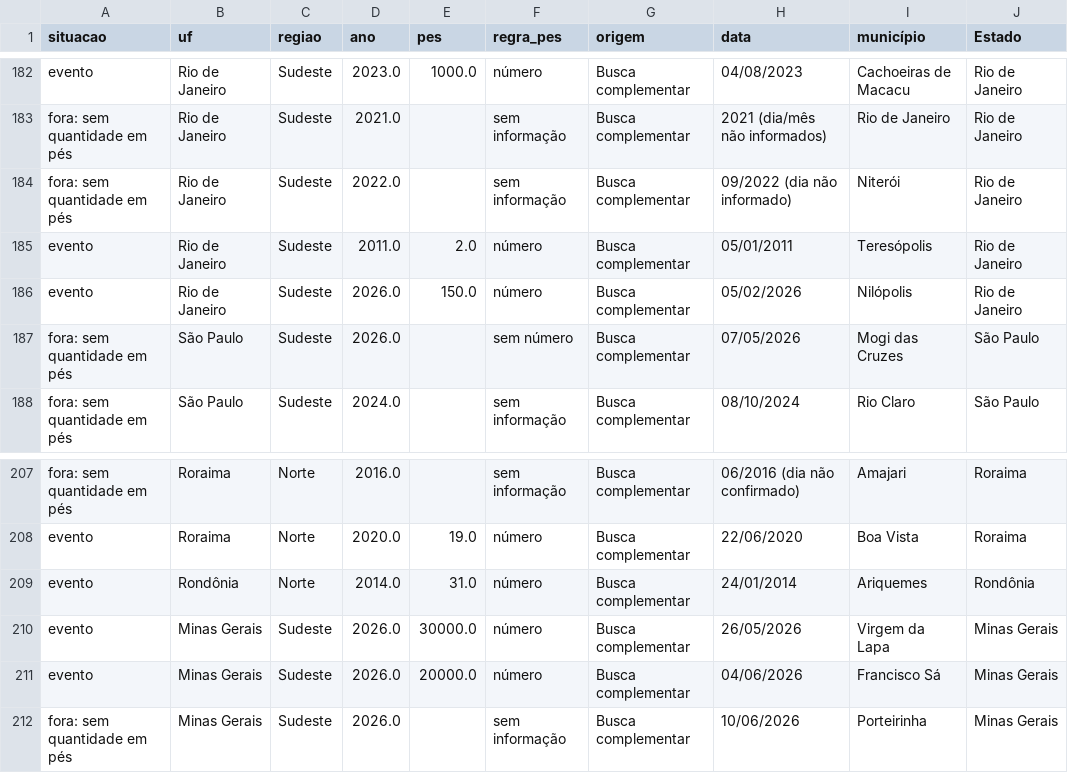
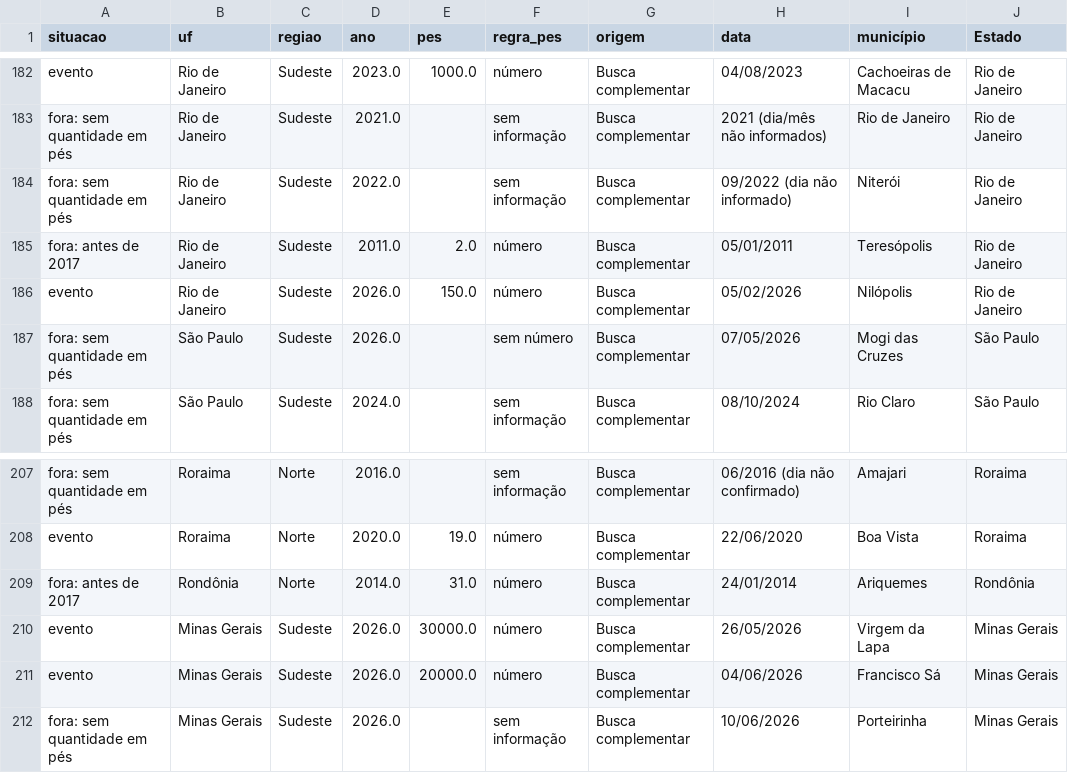
Before and after one commit to alessandrocarneiropesquisador-lab/observatorio-dos-plantios-ilicitos, a CSV file: eventos_dashboard.csv, drawn as a sheet; only a part is shown, gaps mark what is left out; the diff names each change by its address in the sheet, - before the commit and + after, or states it on an @@ line.

```diff
--- a/eventos_dashboard.csv
+++ b/eventos_dashboard.csv
-A185 (situacao): evento
+A185 (situacao): fora: antes de 2017
-A209 (situacao): evento
+A209 (situacao): fora: antes de 2017
```
Also changed, not shown: 3 other files.
